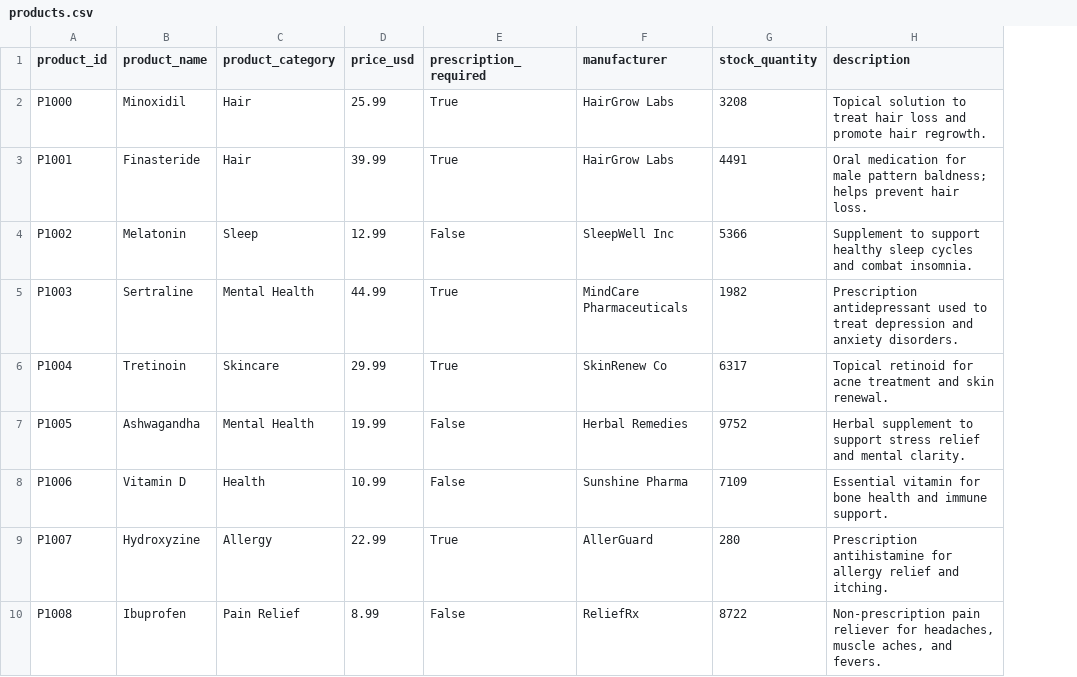
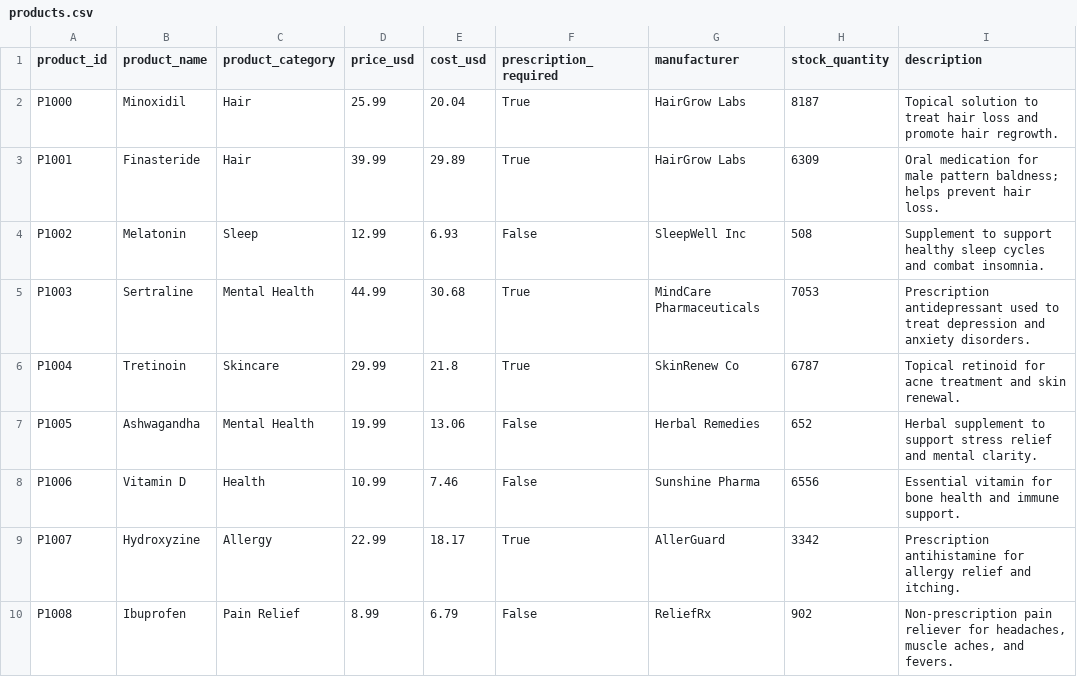
Before and after one commit to shaosha-huang/shao-pharmacy-analytics, a CSV file: products.csv, drawn as a sheet; addresses are those after the commit; the diff names each change by its address in the sheet, - before the commit and + after, or states it on an @@ line.

Commit message:
added a new column to the products table: cost_usd

```diff
--- a/products.csv
+++ b/products.csv
+column E (cost_usd), rows 2-10: 20.04 | 29.89 | 6.93 | 30.68 | 21.8 | 13.06 | 7.46 | 18.17 | 6.79
-H2 (stock_quantity): 3208
+H2 (stock_quantity): 8187
-H3 (stock_quantity): 4491
+H3 (stock_quantity): 6309
-H4 (stock_quantity): 5366
+H4 (stock_quantity): 508
-H5 (stock_quantity): 1982
+H5 (stock_quantity): 7053
-H6 (stock_quantity): 6317
+H6 (stock_quantity): 6787
-H7 (stock_quantity): 9752
+H7 (stock_quantity): 652
-H8 (stock_quantity): 7109
+H8 (stock_quantity): 6556
-H9 (stock_quantity): 280
+H9 (stock_quantity): 3342
-H10 (stock_quantity): 8722
+H10 (stock_quantity): 902
```
Also changed, not shown: 3 other files.
